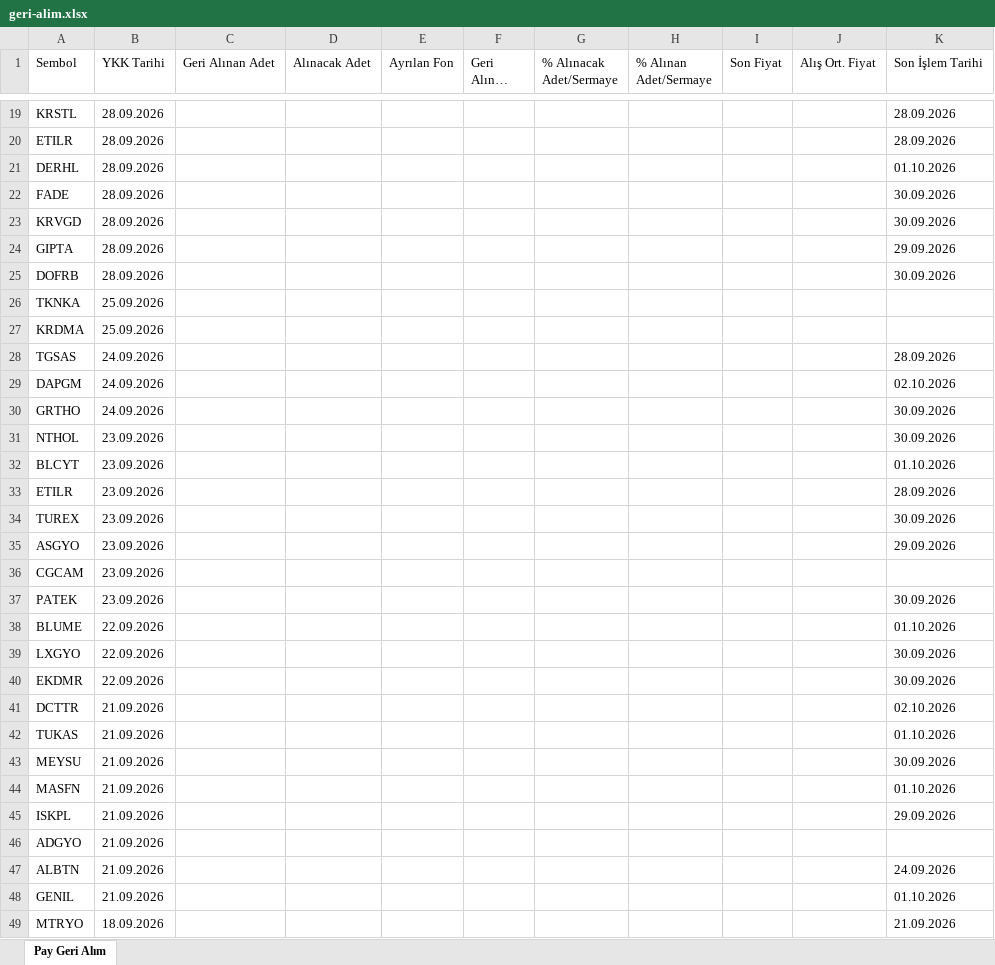
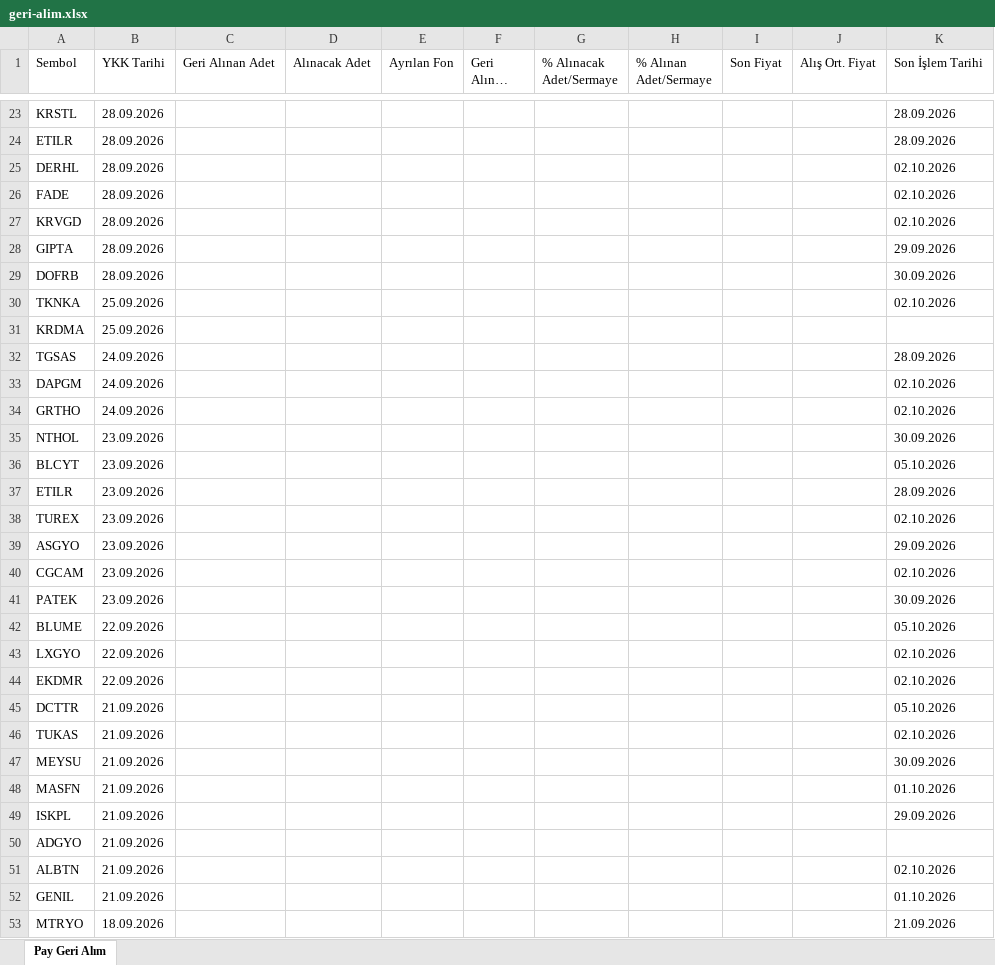
Before and after one commit to Ermana39/hoca-ile-borsa, an Excel workbook: app/borsa/geri-alim-programlari/data/geri-alim.xlsx, sheet Pay Geri Alım, drawn as a sheet; only a part is shown, gaps mark what is left out; long unchanged cells end in …; values as stored, in another font and other column widths than the file's, no borders; addresses are those after the commit; the diff covers the shown part only; the diff names each change by its address in the sheet, - before the commit and + after, or states it on an @@ line.

```diff
--- a/app/borsa/geri-alim-programlari/data/geri-alim.xlsx (sheet Pay Geri Alım)
+++ b/app/borsa/geri-alim-programlari/data/geri-alim.xlsx (sheet Pay Geri Alım)
-K25 (Son İşlem Tarihi): 01.10.2026
+K25 (Son İşlem Tarihi): 02.10.2026
-K26:K27 (Son İşlem Tarihi): 30.09.2026
+K26:K27 (Son İşlem Tarihi): 02.10.2026
-K30 (Son İşlem Tarihi): (empty)
+K30 (Son İşlem Tarihi): 02.10.2026
-K34 (Son İşlem Tarihi): 30.09.2026
+K34 (Son İşlem Tarihi): 02.10.2026
-K36 (Son İşlem Tarihi): 01.10.2026
+K36 (Son İşlem Tarihi): 05.10.2026
-K38 (Son İşlem Tarihi): 30.09.2026
+K38 (Son İşlem Tarihi): 02.10.2026
-K40 (Son İşlem Tarihi): (empty)
+K40 (Son İşlem Tarihi): 02.10.2026
-K42 (Son İşlem Tarihi): 01.10.2026
+K42 (Son İşlem Tarihi): 05.10.2026
-K43:K44 (Son İşlem Tarihi): 30.09.2026
+K43:K44 (Son İşlem Tarihi): 02.10.2026
-K45 (Son İşlem Tarihi): 02.10.2026
+K45 (Son İşlem Tarihi): 05.10.2026
-K46 (Son İşlem Tarihi): 01.10.2026
+K46 (Son İşlem Tarihi): 02.10.2026
-K51 (Son İşlem Tarihi): 24.09.2026
+K51 (Son İşlem Tarihi): 02.10.2026
```
Also changed, not shown: 4 added rows, 1 moved row and 22 edited cells elsewhere in this sheet, app/borsa/gosterge-taramalari/data/macd-sat.xlsx, app/borsa/oran-analizi/data/oran-analizi.xlsx, 34 other files.
